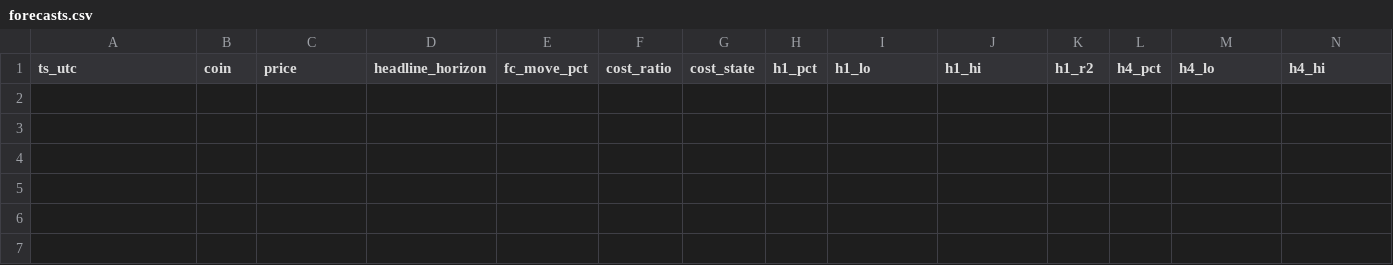
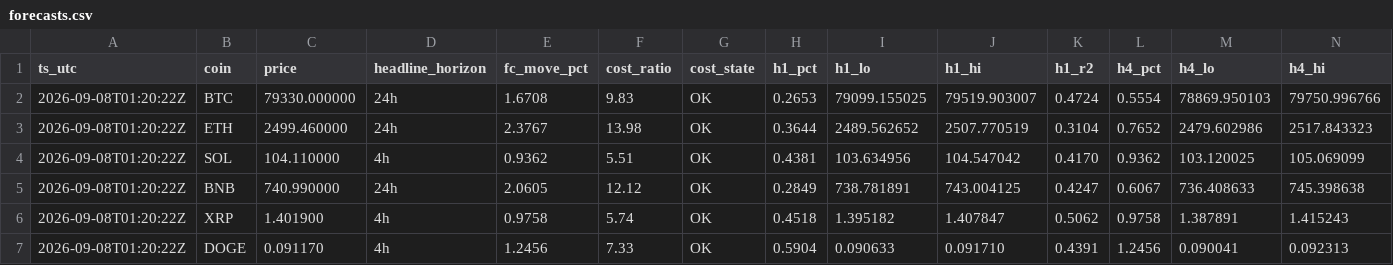
Before and after one commit to hassankhan2510/crypto, a CSV file: data/forecasts.csv, drawn as a sheet; only a part is shown; rows hold the shown columns only; the diff names each change by its address in the sheet, - before the commit and + after, or states it on an @@ line.

```diff
--- a/data/forecasts.csv
+++ b/data/forecasts.csv
+row 2: 2026-09-08T01:20:22Z | BTC | 79330.000000 | 24h | 1.6708 | 9.83 | OK | 0.2653 | 79099.155025 | 79519.903007 | 0.4724 | 0.5554 | 78869.950103 | 79750.996766
+row 3: 2026-09-08T01:20:22Z | ETH | 2499.460000 | 24h | 2.3767 | 13.98 | OK | 0.3644 | 2489.562652 | 2507.770519 | 0.3104 | 0.7652 | 2479.602986 | 2517.843323
+row 4: 2026-09-08T01:20:22Z | SOL | 104.110000 | 4h | 0.9362 | 5.51 | OK | 0.4381 | 103.634956 | 104.547042 | 0.4170 | 0.9362 | 103.120025 | 105.069099
+row 5: 2026-09-08T01:20:22Z | BNB | 740.990000 | 24h | 2.0605 | 12.12 | OK | 0.2849 | 738.781891 | 743.004125 | 0.4247 | 0.6067 | 736.408633 | 745.398638
+row 6: 2026-09-08T01:20:22Z | XRP | 1.401900 | 4h | 0.9758 | 5.74 | OK | 0.4518 | 1.395182 | 1.407847 | 0.5062 | 0.9758 | 1.387891 | 1.415243
+row 7: 2026-09-08T01:20:22Z | DOGE | 0.091170 | 4h | 1.2456 | 7.33 | OK | 0.5904 | 0.090633 | 0.091710 | 0.4391 | 1.2456 | 0.090041 | 0.092313
```
Also changed, not shown: 1 other file.
